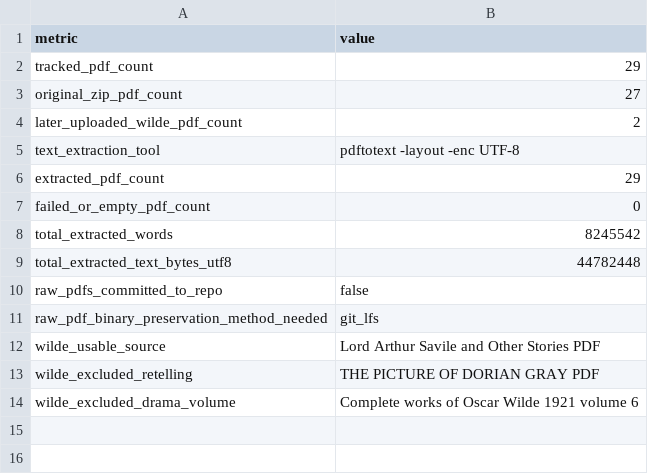
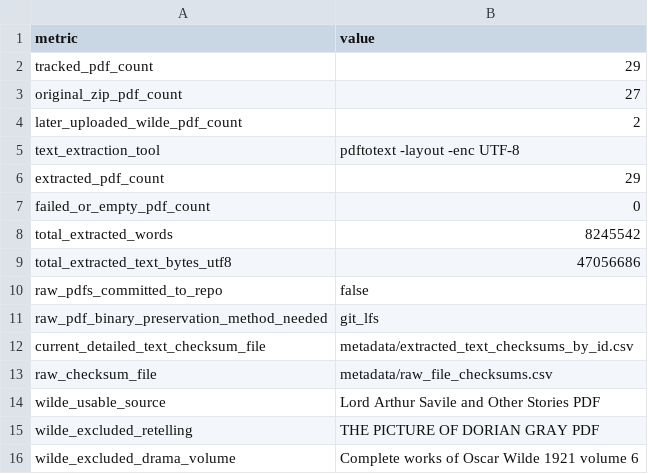
Before and after one commit to MuhammadTahaBinZaeem/litpaper, a CSV file: metadata/text_extraction_status_summary.csv, drawn as a sheet.

Commit message:
Step 3: align extraction summary with final checksum table

```diff
--- a/metadata/text_extraction_status_summary.csv
+++ b/metadata/text_extraction_status_summary.csv
@@ -8,5 +8,7 @@ failed_or_empty_pdf_count,0
 total_extracted_words,8245542
-total_extracted_text_bytes_utf8,44782448
+total_extracted_text_bytes_utf8,47056686
 raw_pdfs_committed_to_repo,false
 raw_pdf_binary_preservation_method_needed,git_lfs
+current_detailed_text_checksum_file,metadata/extracted_text_checksums_by_id.csv
+raw_checksum_file,metadata/raw_file_checksums.csv
 wilde_usable_source,Lord Arthur Savile and Other Stories PDF
```
